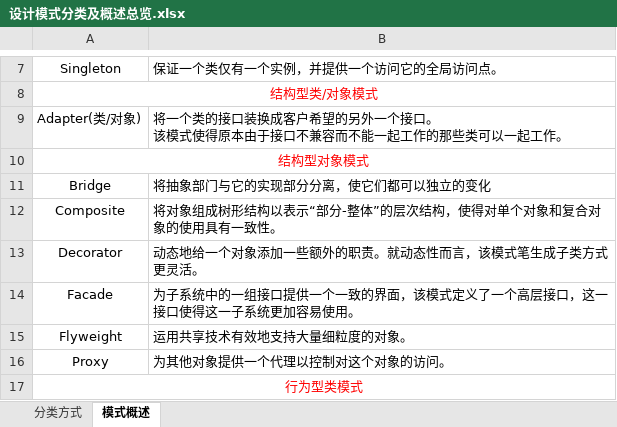
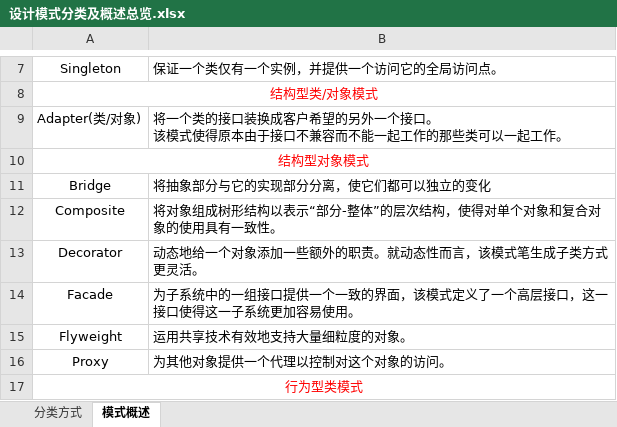
Before and after one commit to XxiaoH323/learning-note, an Excel workbook: design-pattern/设计模式分类及概述总览.xlsx, sheet 模式概述, drawn as a sheet; only a part is shown, gaps mark what is left out; values as stored, in another font and other column widths than the file's, no borders; the diff names each change by its address in the sheet, - before the commit and + after, or states it on an @@ line.

```diff
--- a/design-pattern/设计模式分类及概述总览.xlsx (sheet 模式概述)
+++ b/design-pattern/设计模式分类及概述总览.xlsx (sheet 模式概述)
-B11: 将抽象部门与它的实现部分分离，使它们都可以独立的变化
+B11: 将抽象部分与它的实现部分分离，使它们都可以独立的变化
```
Also changed, not shown: design-pattern/内容出处.xlsx, 11 other files.
